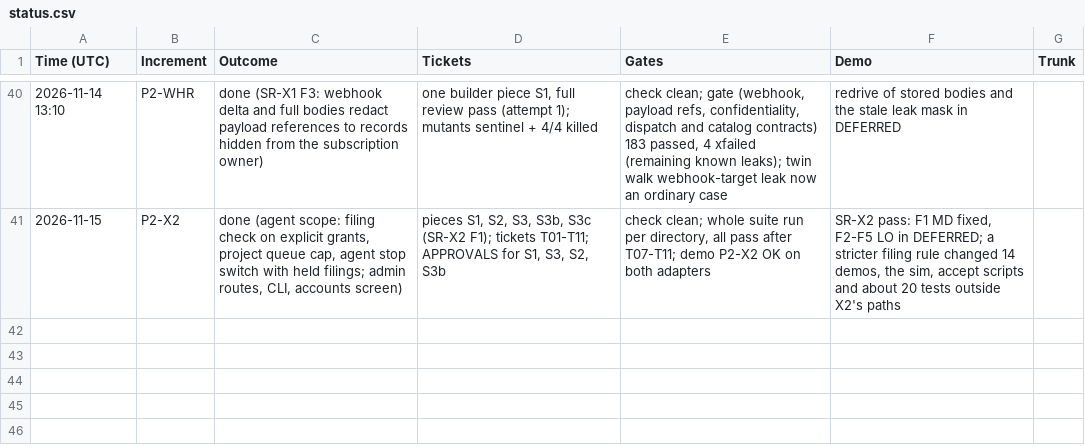
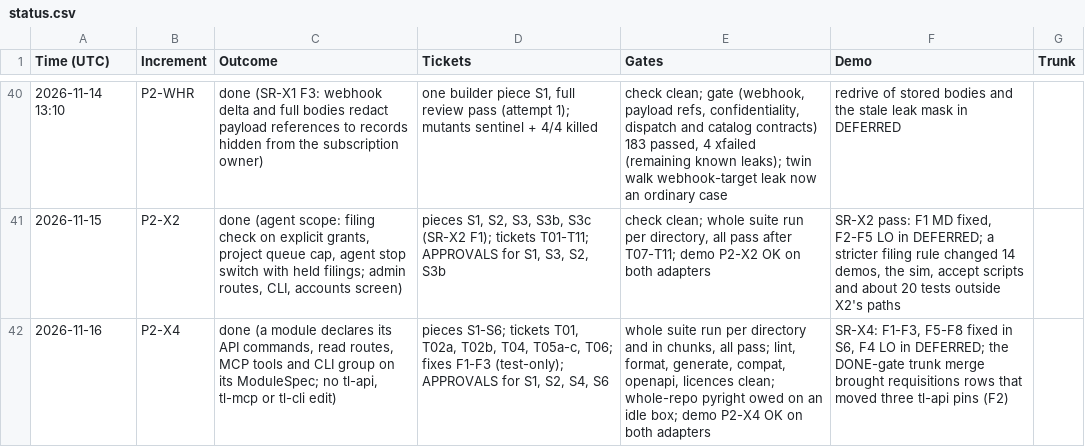
Before and after one commit to bgue/studious-lamp, a CSV file: docs/reports/export/status.csv, drawn as a sheet; only a part is shown, gaps mark what is left out.

```diff
--- a/docs/reports/export/status.csv
+++ b/docs/reports/export/status.csv
@@ -41 +41,2 @@ Time (UTC),Increment,Outcome,Tickets,Gates,Demo,Trunk
 2026-11-15,P2-X2,"done (agent scope: filing check on explicit grants, project queue cap, agent stop switch with held filings; admin routes, CLI, accounts screen)","pieces S1, S2, S3, S3b, S3c (SR-X2 F1); tickets T01-T11; APPROVALS for S1, S3, S2, S3b","check clean; whole suite run per directory, all pass after T07-T11; demo P2-X2 OK on both adapters","SR-X2 pass: F1 MD fixed, F2-F5 LO in DEFERRED; a stricter filing rule changed 14 demos, the sim, accept scripts and about 20 tests outside X2's paths"
+2026-11-16,P2-X4,"done (a module declares its API commands, read routes, MCP tools and CLI group on its ModuleSpec; no tl-api, tl-mcp or tl-cli edit)","pieces S1-S6; tickets T01, T02a, T02b, T04, T05a-c, T06; fixes F1-F3 (test-only); APPROVALS for S1, S2, S4, S6","whole suite run per directory and in chunks, all pass; lint, format, generate, compat, openapi, licences clean; whole-repo pyright owed on an idle box; demo P2-X4 OK on both adapters","SR-X4: F1-F3, F5-F8 fixed in S6, F4 LO in DEFERRED; the DONE-gate trunk merge brought requisitions rows that moved three tl-api pins (F2)"
```
Also changed, not shown: docs/reports/export/deferred.csv, docs/reports/export/merges.csv, 1 other file.
